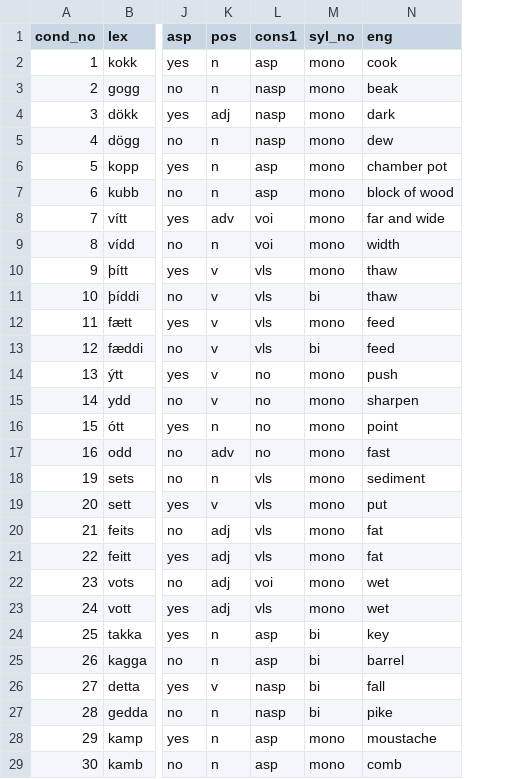
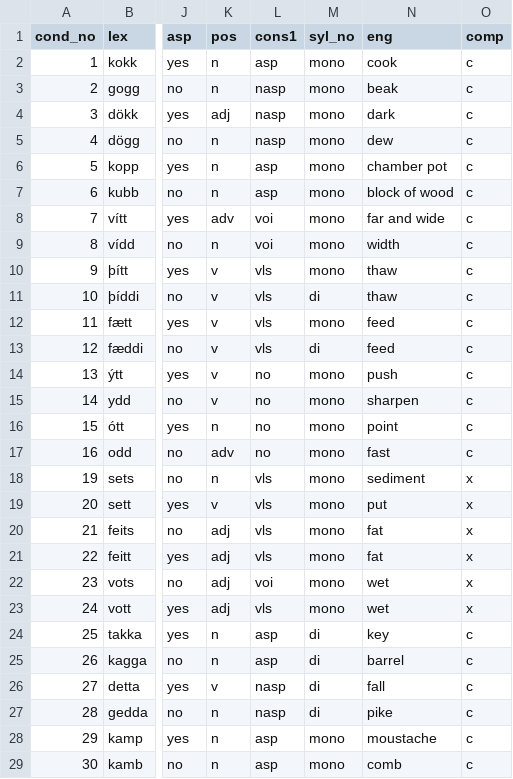
Before and after one commit to stefanocoretta/ma-thesis-york, a CSV file: task/task-src/words.csv, drawn as a sheet; only a part is shown, gaps mark what is left out; the diff covers the shown part only; the diff names each change by its address in the sheet, - before the commit and + after, or states it on an @@ line.

```diff
--- a/task/task-src/words.csv
+++ b/task/task-src/words.csv
+column O (comp), rows 2-29: c | c | c | c | c | c | c | c | c | c | c | c | c | c | c | c | x | x | x | x | x | x | c | c | c | c | c | c
-M11 (syl_no): bi
+M11 (syl_no): di
-M13 (syl_no): bi
+M13 (syl_no): di
-M24:M27 (syl_no): bi
+M24:M27 (syl_no): di
```
Also changed, not shown: 23 edited cells elsewhere in this file, 44 other files.
